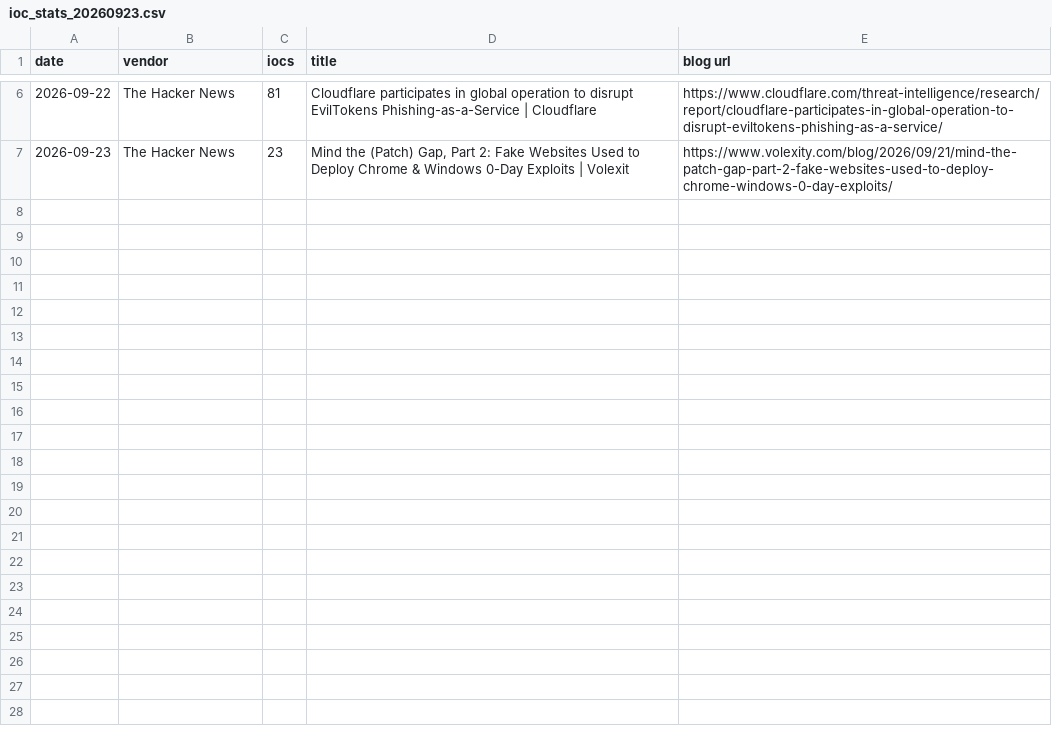
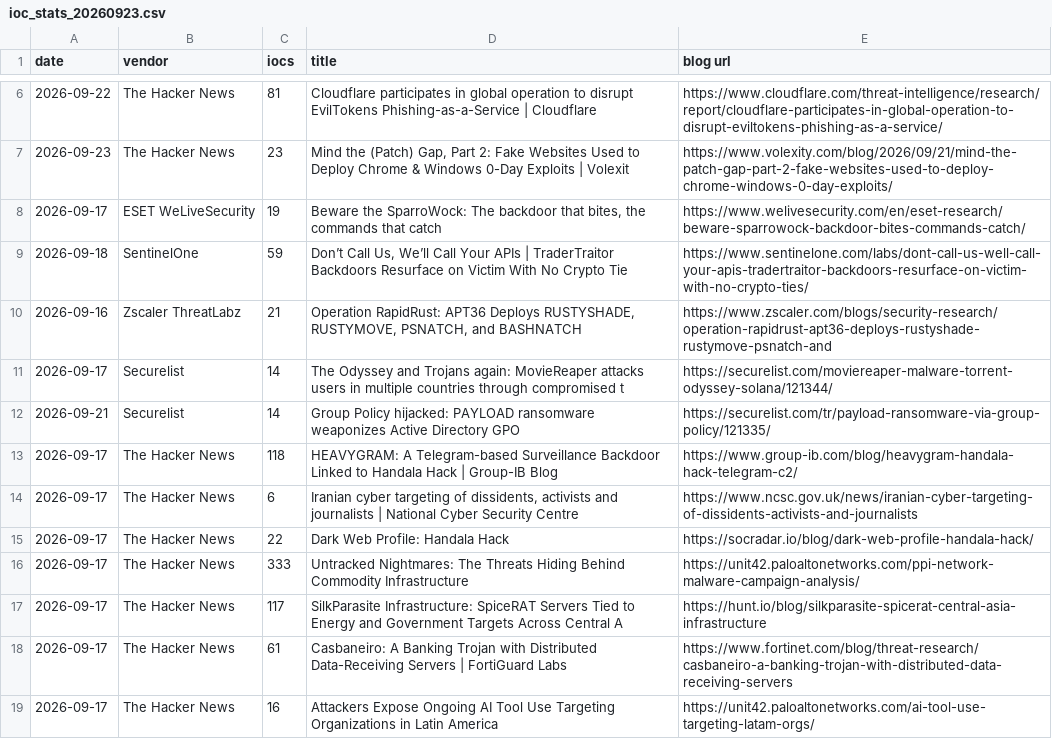
Before and after one commit to fukusuket/fukusuket.github.io, a CSV file: 2026/09/ioc_stats_20260923.csv, drawn as a sheet; only a part is shown, gaps mark what is left out; the diff covers the shown part only.

```diff
--- a/2026/09/ioc_stats_20260923.csv
+++ b/2026/09/ioc_stats_20260923.csv
@@ -7 +7,13 @@ date,vendor,iocs,title,blog url
 2026-09-23,The Hacker News,23,"Mind the (Patch) Gap, Part 2: Fake Websites Used to Deploy Chrome & Windows 0-Day Exploits | Volexit",https://www.volexity.com/blog/2026/09/21/mind-the-patch-gap-part-2-fake-websites-used-to-deploy-chrome-windows-0-day-exploits/
+2026-09-17,ESET WeLiveSecurity,19,"Beware the SparroWock: The backdoor that bites, the commands that catch",https://www.welivesecurity.com/en/eset-research/beware-sparrowock-backdoor-bites-commands-catch/
+2026-09-18,SentinelOne,59,"Don’t Call Us, We’ll Call Your APIs | TraderTraitor Backdoors Resurface on Victim With No Crypto Tie",https://www.sentinelone.com/labs/dont-call-us-well-call-your-apis-tradertraitor-backdoors-resurface-on-victim-with-no-crypto-ties/
+2026-09-16,Zscaler ThreatLabz,21,"Operation RapidRust: APT36 Deploys RUSTYSHADE, RUSTYMOVE, PSNATCH, and BASHNATCH",https://www.zscaler.com/blogs/security-research/operation-rapidrust-apt36-deploys-rustyshade-rustymove-psnatch-and
+2026-09-17,Securelist,14,The Odyssey and Trojans again: MovieReaper attacks users in multiple countries through compromised t,https://securelist.com/moviereaper-malware-torrent-odyssey-solana/121344/
+2026-09-21,Securelist,14,Group Policy hijacked: PAYLOAD ransomware weaponizes Active Directory GPO,https://securelist.com/tr/payload-ransomware-via-group-policy/121335/
+2026-09-17,The Hacker News,118,HEAVYGRAM: A Telegram-based Surveillance Backdoor Linked to Handala Hack | Group-IB Blog,https://www.group-ib.com/blog/heavygram-handala-hack-telegram-c2/
+2026-09-17,The Hacker News,6,"Iranian cyber targeting of dissidents, activists and journalists | National Cyber Security Centre",https://www.ncsc.gov.uk/news/iranian-cyber-targeting-of-dissidents-activists-and-journalists
+2026-09-17,The Hacker News,22,Dark Web Profile: Handala Hack,https://socradar.io/blog/dark-web-profile-handala-hack/
+2026-09-17,The Hacker News,333,Untracked Nightmares: The Threats Hiding Behind Commodity Infrastructure,https://unit42.paloaltonetworks.com/ppi-network-malware-campaign-analysis/
+2026-09-17,The Hacker News,117,SilkParasite Infrastructure: SpiceRAT Servers Tied to Energy and Government Targets Across Central A,https://hunt.io/blog/silkparasite-spicerat-central-asia-infrastructure
+2026-09-17,The Hacker News,61,Casbaneiro: A Banking Trojan with Distributed Data-Receiving Servers | FortiGuard Labs,https://www.fortinet.com/blog/threat-research/casbaneiro-a-banking-trojan-with-distributed-data-receiving-servers
+2026-09-17,The Hacker News,16,Attackers Expose Ongoing AI Tool Use Targeting Organizations in Latin America,https://unit42.paloaltonetworks.com/ai-tool-use-targeting-latam-orgs/
```
Also changed, not shown: 11 added rows elsewhere in this file, 1 other file.
